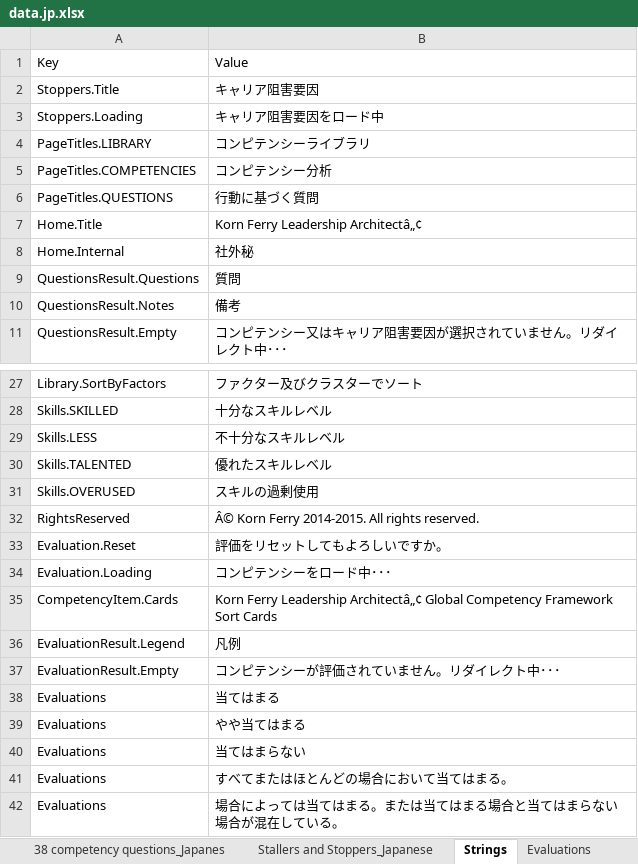
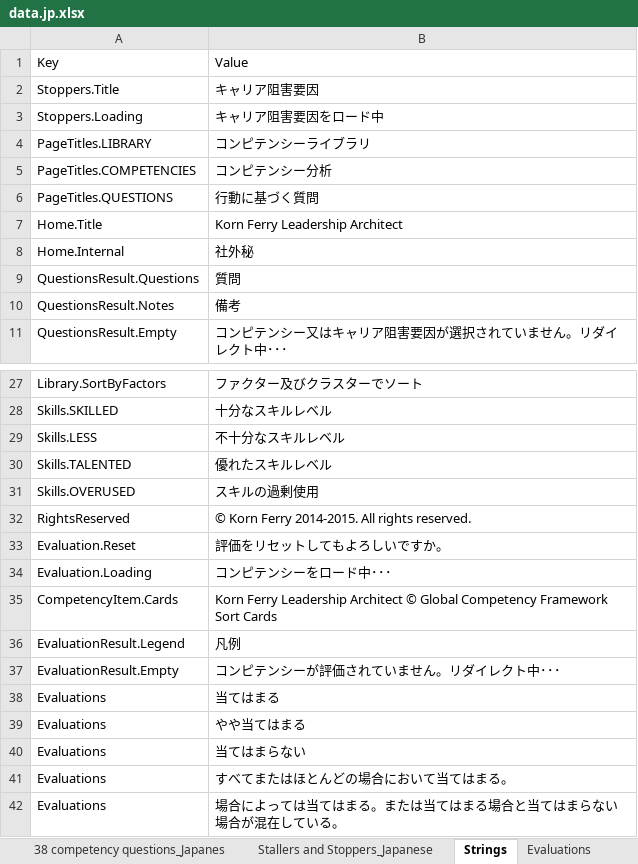
Before and after one commit to putnap/kfla, an Excel workbook: KFLA/Data/data.jp.xlsx, sheet Strings, drawn as a sheet; only a part is shown, gaps mark what is left out; values as stored, in another font and other column widths than the file's, no borders; the diff names each change by its address in the sheet, - before the commit and + after, or states it on an @@ line.

```diff
--- a/KFLA/Data/data.jp.xlsx (sheet Strings)
+++ b/KFLA/Data/data.jp.xlsx (sheet Strings)
-B7: Korn Ferry Leadership Architectâ„¢
+B7: Korn Ferry Leadership Architect
-B32: Â© Korn Ferry 2014-2015. All rights reserved.
+B32: © Korn Ferry 2014-2015. All rights reserved.
-B35: …Ferry Leadership Architectâ„¢ Global Competency…
+B35: …Ferry Leadership Architect © Global Competency…
```
Also changed, not shown: KFLA/Data/data.cn.xlsx, KFLA/Data/data.de.xlsx, 10 other files.
